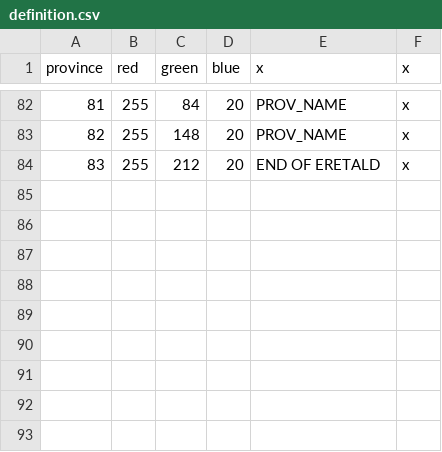
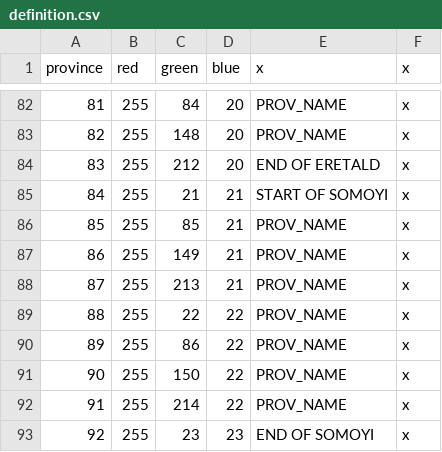
Before and after one commit to Mocha2007/mocha_verduria, a CSV file: map/definition.csv, drawn as a sheet; only a part is shown, gaps mark what is left out.

```diff
--- a/map/definition.csv
+++ b/map/definition.csv
@@ -84 +84,10 @@ province;red;green;blue;x;x
 83;255;212;20;END OF ERETALD;x
+84;255;21;21;START OF SOMOYI;x
+85;255;85;21;PROV_NAME;x
+86;255;149;21;PROV_NAME;x
+87;255;213;21;PROV_NAME;x
+88;255;22;22;PROV_NAME;x
+89;255;86;22;PROV_NAME;x
+90;255;150;22;PROV_NAME;x
+91;255;214;22;PROV_NAME;x
+92;255;23;23;END OF SOMOYI;x
```
Also changed, not shown: localisation/verduria.csv, 15 other files.
